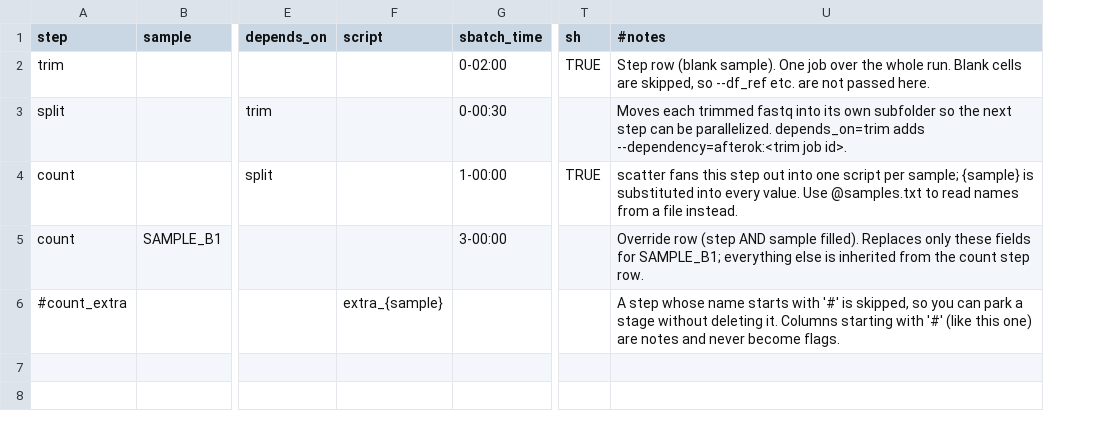
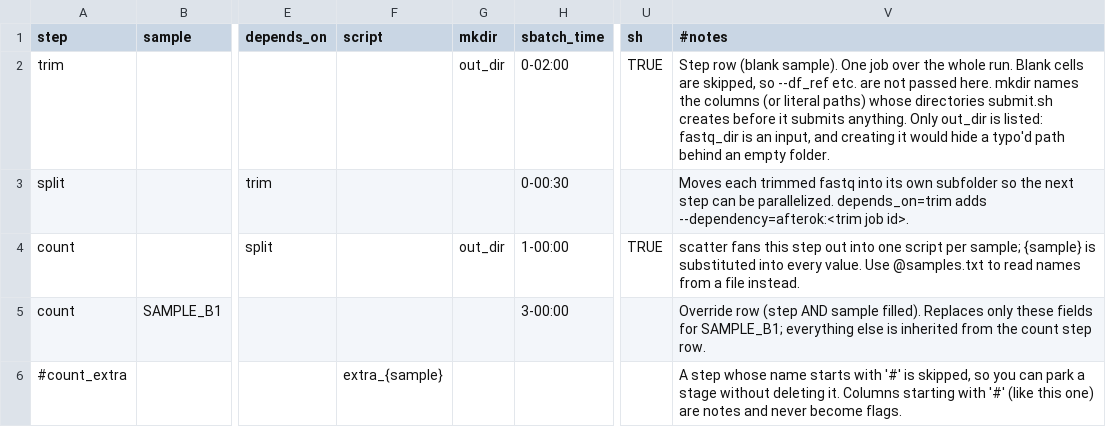
Before and after one commit to marczepeda/edms, a CSV file: src/edms/resources/pipeline_example.csv, drawn as a sheet; only a part is shown, gaps mark what is left out; addresses are those after the commit; the diff names each change by its address in the sheet, - before the commit and + after, or states it on an @@ line.

Commit message:
333: tornado error bars; pipeline mkdir

```diff
--- a/src/edms/resources/pipeline_example.csv
+++ b/src/edms/resources/pipeline_example.csv
+column G (mkdir), rows 2-4: out_dir |  | out_dir
-V2 (#notes): …passed here.
+V2 (#notes): …passed here. mkdir names the columns (or literal paths) whose directories submit.sh creates before it submits anything. Only out_dir is listed: fastq_dir is an input, and creating it would hide a typo'd path behind an empty folder.
```
Also changed, not shown: 5 other files.
